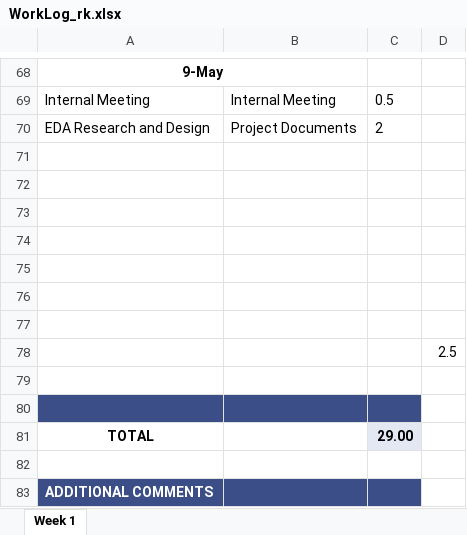
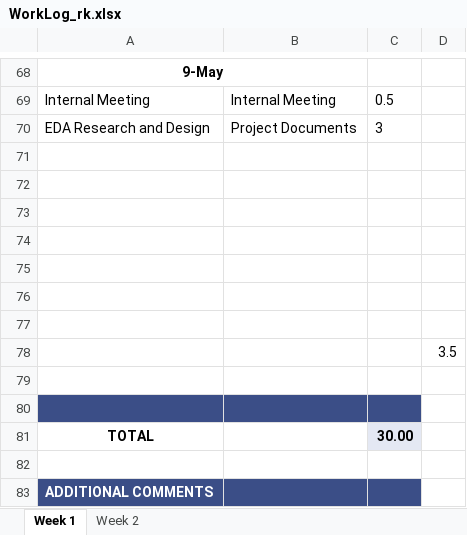
Before and after one commit to ubco-mds-2020-labs/w2020-data599-capstone-projects-ubc-udl, an Excel workbook: personal-logs/ryan-koenig/WorkLog_rk.xlsx, sheet Week 1, drawn as a sheet; only a part is shown, gaps mark what is left out; values as stored, in another font and other column widths than the file's, no borders; conditional formats not drawn; the diff names each change by its address in the sheet, - before the commit and + after, or states it on an @@ line.

```diff
--- a/personal-logs/ryan-koenig/WorkLog_rk.xlsx (sheet Week 1)
+++ b/personal-logs/ryan-koenig/WorkLog_rk.xlsx (sheet Week 1)
+sheet tab: Week 2
-C70: 2
+C70: 3
-D78: 2.5
+D78: 3.5
-C81: 29.00
+C81: 30.00
```
